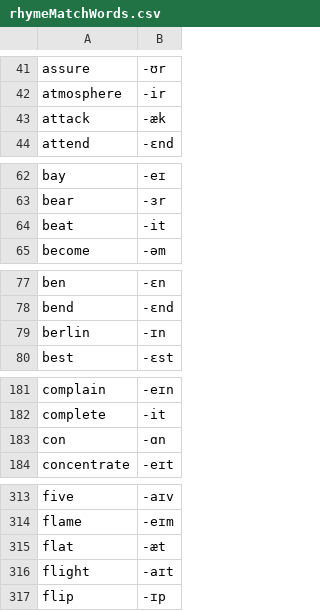
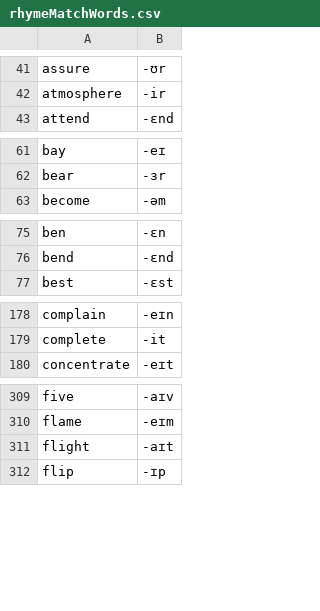
Before and after one commit to muffinsoft/audio-tennis-alexa-skill, a CSV file: res/settings/vocabularies/rhymeMatchWords.csv, drawn as a sheet; only a part is shown, gaps mark what is left out; the diff covers the shown part only; the diff names each change by its address in the sheet, - before the commit and + after, or states it on an @@ line.

```diff
--- a/res/settings/vocabularies/rhymeMatchWords.csv
+++ b/res/settings/vocabularies/rhymeMatchWords.csv
-row 43: attack | -æk
-row 64: beat | -it
-row 79: berlin | -ɪn
-row 183: con | -ɑn
-row 315: flat | -æt
```
Also changed, not shown: 4 removed rows elsewhere in this file, 10 other files.
